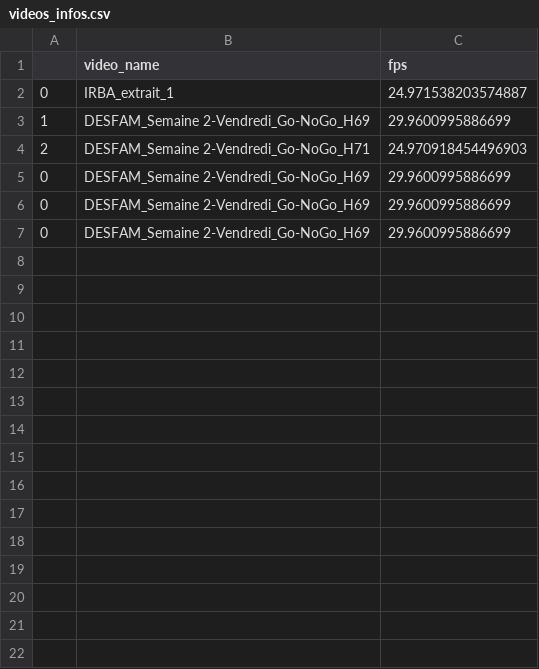
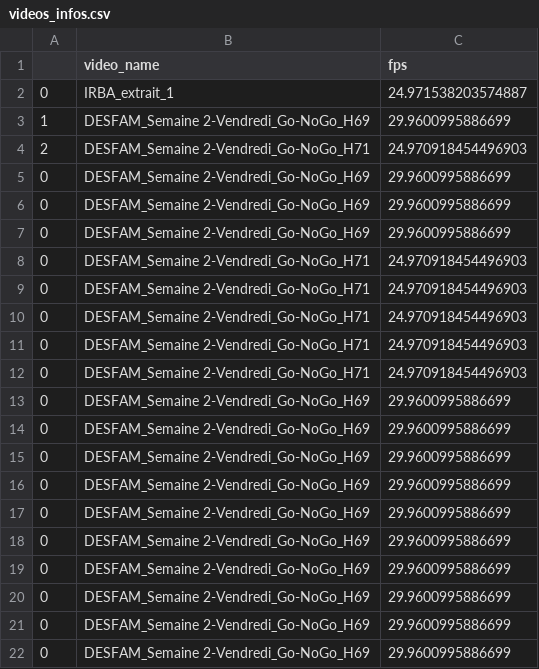
Before and after one commit to AlexandreLamb/Fatigue_analyse, a CSV file: data/data_out/videos_infos.csv, drawn as a sheet.

```diff
--- a/data/data_out/videos_infos.csv
+++ b/data/data_out/videos_infos.csv
@@ -7 +7,16 @@
 0,DESFAM_Semaine 2-Vendredi_Go-NoGo_H69,29.9600995886699
+0,DESFAM_Semaine 2-Vendredi_Go-NoGo_H71,24.970918454496903
+0,DESFAM_Semaine 2-Vendredi_Go-NoGo_H71,24.970918454496903
+0,DESFAM_Semaine 2-Vendredi_Go-NoGo_H71,24.970918454496903
+0,DESFAM_Semaine 2-Vendredi_Go-NoGo_H71,24.970918454496903
+0,DESFAM_Semaine 2-Vendredi_Go-NoGo_H71,24.970918454496903
+0,DESFAM_Semaine 2-Vendredi_Go-NoGo_H69,29.9600995886699
+0,DESFAM_Semaine 2-Vendredi_Go-NoGo_H69,29.9600995886699
+0,DESFAM_Semaine 2-Vendredi_Go-NoGo_H69,29.9600995886699
+0,DESFAM_Semaine 2-Vendredi_Go-NoGo_H69,29.9600995886699
+0,DESFAM_Semaine 2-Vendredi_Go-NoGo_H69,29.9600995886699
+0,DESFAM_Semaine 2-Vendredi_Go-NoGo_H69,29.9600995886699
+0,DESFAM_Semaine 2-Vendredi_Go-NoGo_H69,29.9600995886699
+0,DESFAM_Semaine 2-Vendredi_Go-NoGo_H69,29.9600995886699
+0,DESFAM_Semaine 2-Vendredi_Go-NoGo_H69,29.9600995886699
+0,DESFAM_Semaine 2-Vendredi_Go-NoGo_H69,29.9600995886699
```
Also changed, not shown: 5 other files.
